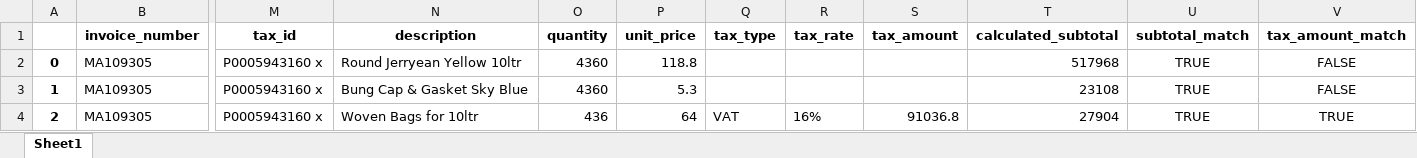
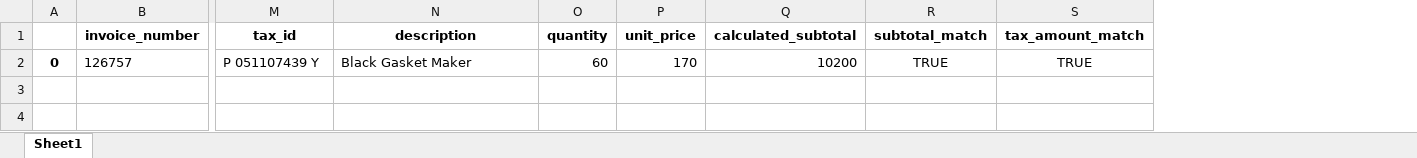
Before and after one commit to Akshay00008/POPL_Invoice_Process_Automation, an Excel workbook: invoice_data.xlsx, sheet Sheet1, drawn as a sheet; only a part is shown, gaps mark what is left out; values as stored, in another font and other column widths than the file's, no borders; removed rows and columns are numbered as before the commit, all else as after; rows hold the shown columns only; the diff names each change by its address in the sheet, - before the commit and + after, or states it on an @@ line.

```diff
--- a/invoice_data.xlsx (sheet Sheet1)
+++ b/invoice_data.xlsx (sheet Sheet1)
-column Q (tax_type), empty
-column R (tax_rate), empty
-column S (tax_amount), empty
-row 2: 0 | MA109305 | P0005943160 x | Round Jerryean Yellow 10ltr | 4360 | 118.8 |  |  |  | 517968 | TRUE | FALSE
-row 3: 1 | MA109305 | P0005943160 x | Bung Cap & Gasket Sky Blue | 4360 | 5.3 |  |  |  | 23108 | TRUE | FALSE
-row 4: 2 | MA109305 | P0005943160 x | Woven Bags for 10ltr | 436 | 64 | VAT | 16% | 91036.8 | 27904 | TRUE | TRUE
+row 2: 0 | 126757 | P 051107439 Y | Black Gasket Maker | 60 | 170 | 10200 | TRUE | TRUE
```
Also changed, not shown: abcdf.xlsx, grn_df.xlsx, 6 other files.
